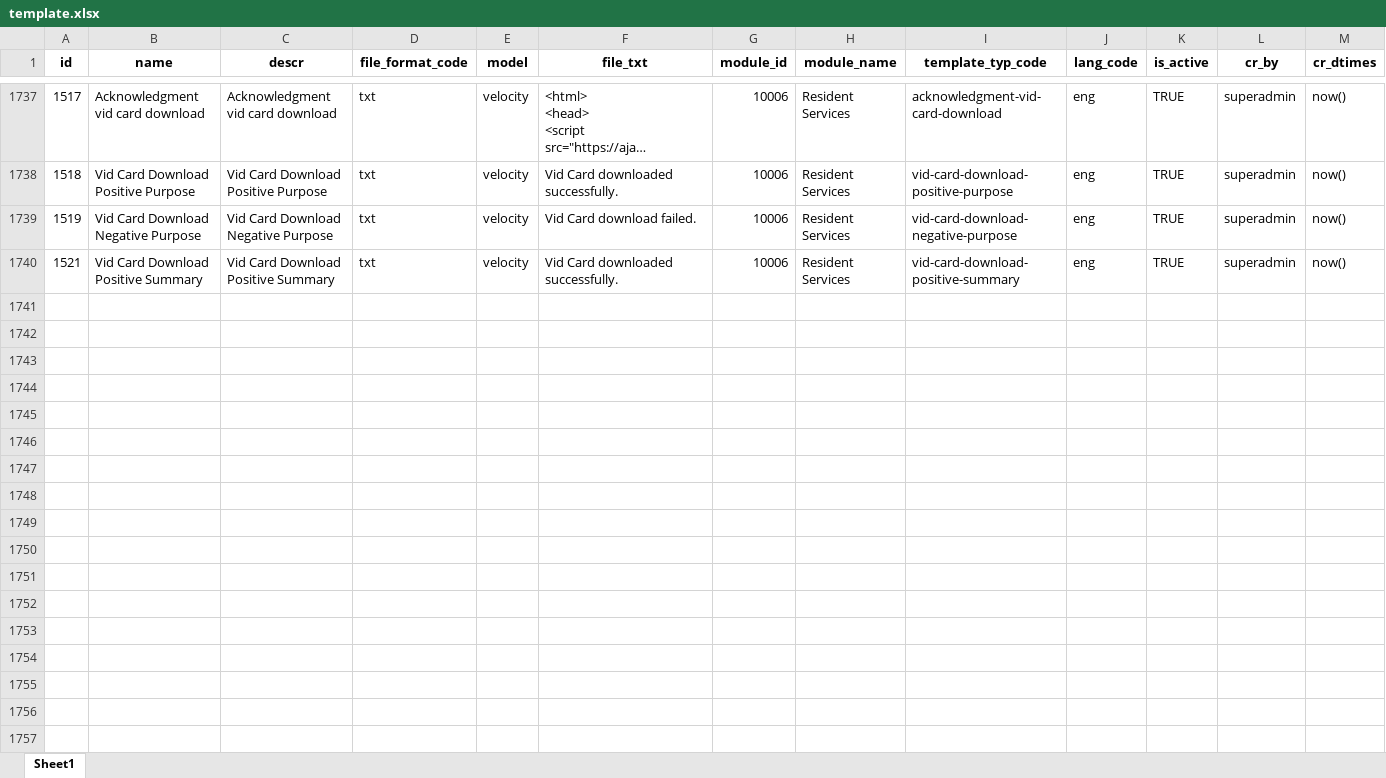
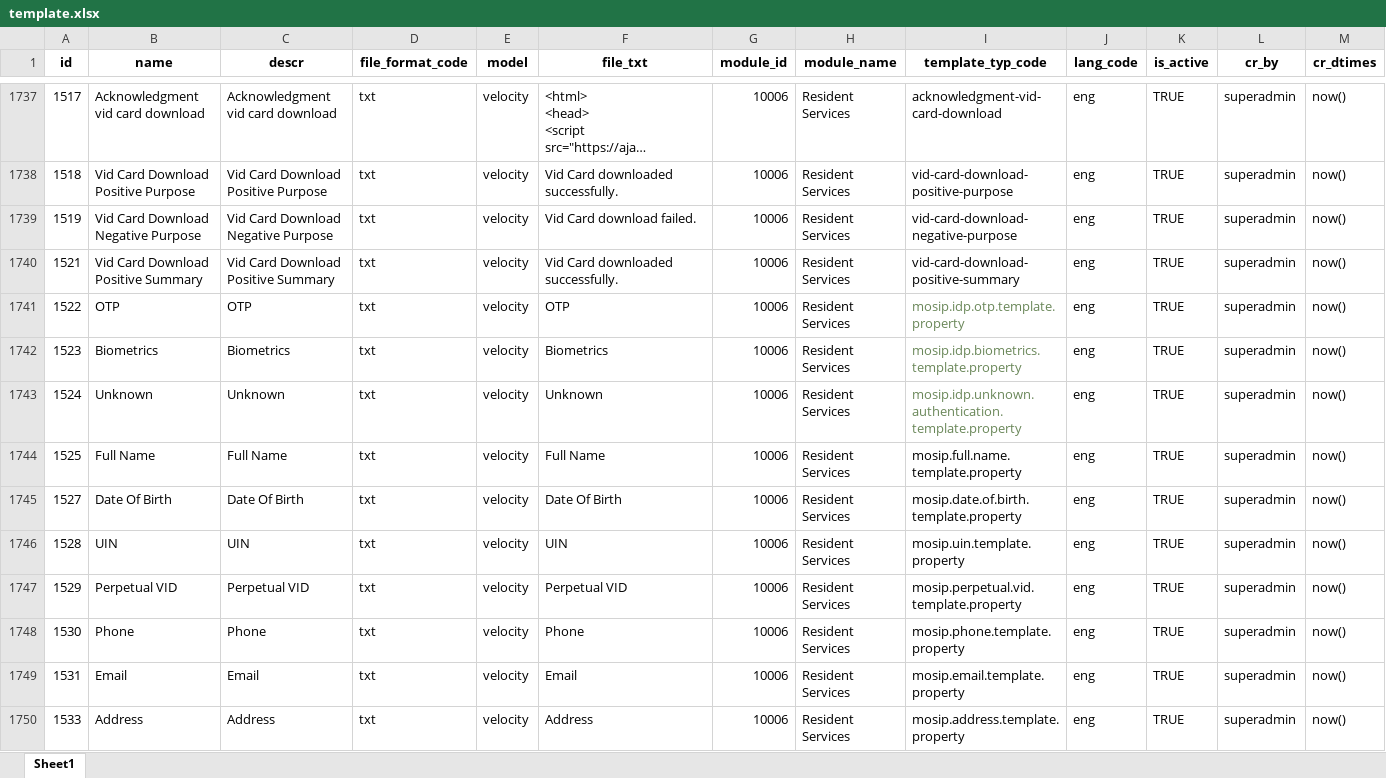
Before and after one commit to zpass-tech-team/mosip-data, an Excel workbook: mosip_master/xlsx/template.xlsx, sheet Sheet1, drawn as a sheet; only a part is shown, gaps mark what is left out; long unchanged cells end in …; values as stored, in another font and other column widths than the file's, no borders; the diff covers the shown part only; the diff names each change by its address in the sheet, - before the commit and + after, or states it on an @@ line.

```diff
--- a/mosip_master/xlsx/template.xlsx (sheet Sheet1)
+++ b/mosip_master/xlsx/template.xlsx (sheet Sheet1)
+row 1741: 1522 | OTP | OTP | txt | velocity | OTP | 10006 | Resident Services | mosip.idp.otp.template.property | eng | TRUE | superadmin | now()
+row 1742: 1523 | Biometrics | Biometrics | txt | velocity | Biometrics | 10006 | Resident Services | mosip.idp.biometrics.template.property | eng | TRUE | superadmin | now()
+row 1743: 1524 | Unknown | Unknown | txt | velocity | Unknown | 10006 | Resident Services | mosip.idp.unknown.authentication.template.property | eng | TRUE | superadmin | now()
+row 1744: 1525 | Full Name | Full Name | txt | velocity | Full Name | 10006 | Resident Services | mosip.full.name.template.property | eng | TRUE | superadmin | now()
+row 1745: 1527 | Date Of Birth | Date Of Birth | txt | velocity | Date Of Birth | 10006 | Resident Services | mosip.date.of.birth.template.property | eng | TRUE | superadmin | now()
+row 1746: 1528 | UIN | UIN | txt | velocity | UIN | 10006 | Resident Services | mosip.uin.template.property | eng | TRUE | superadmin | now()
+row 1747: 1529 | Perpetual VID | Perpetual VID | txt | velocity | Perpetual VID | 10006 | Resident Services | mosip.perpetual.vid.template.property | eng | TRUE | superadmin | now()
+row 1748: 1530 | Phone | Phone | txt | velocity | Phone | 10006 | Resident Services | mosip.phone.template.property | eng | TRUE | superadmin | now()
+row 1749: 1531 | Email | Email | txt | velocity | Email | 10006 | Resident Services | mosip.email.template.property | eng | TRUE | superadmin | now()
+row 1750: 1533 | Address | Address | txt | velocity | Address | 10006 | Resident Services | mosip.address.template.property | eng | TRUE | superadmin | now()
```
Also changed, not shown: 30 added rows and 9 edited cells elsewhere in this sheet, mosip_master/xlsx/template_type.xlsx.
